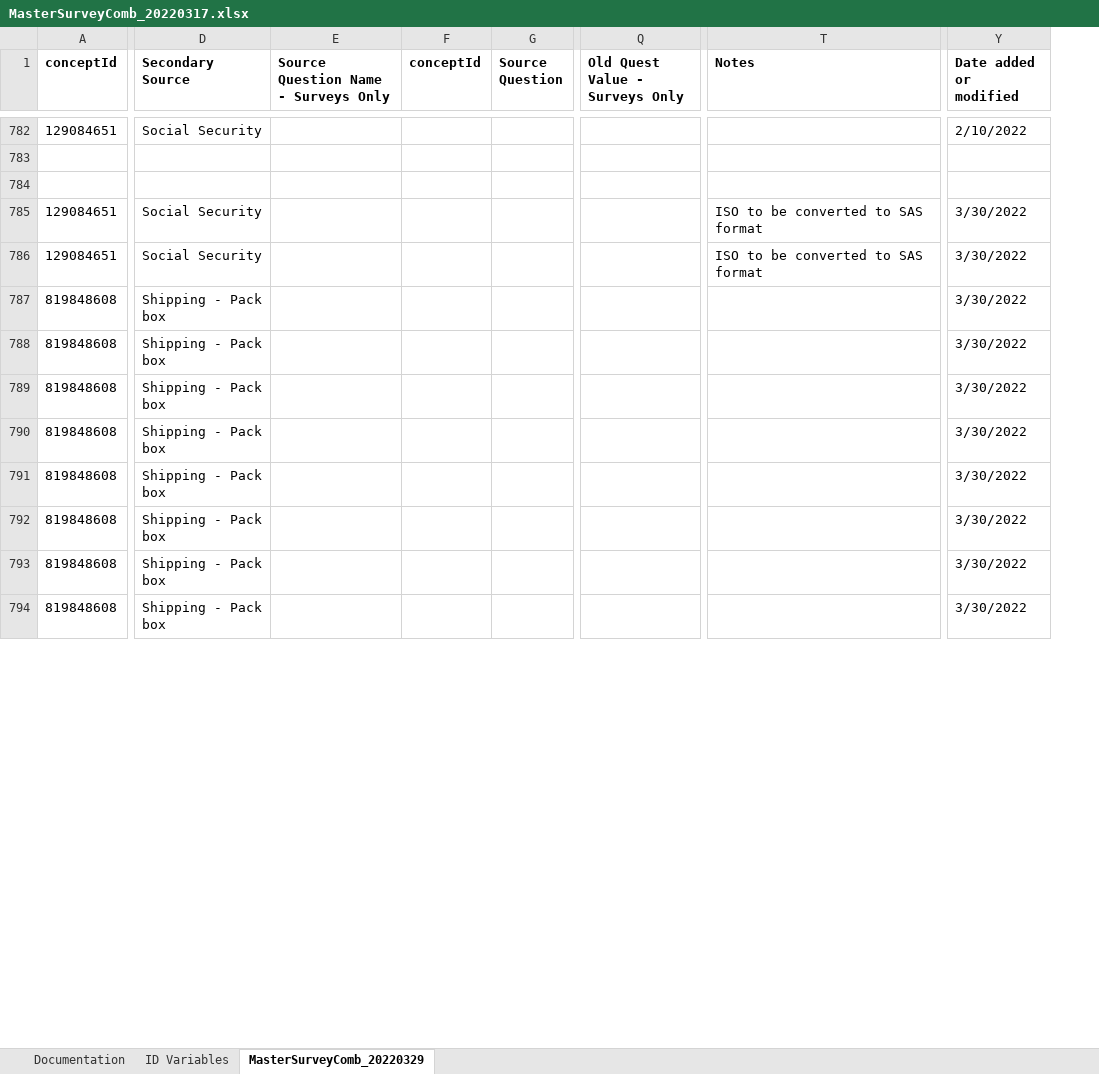
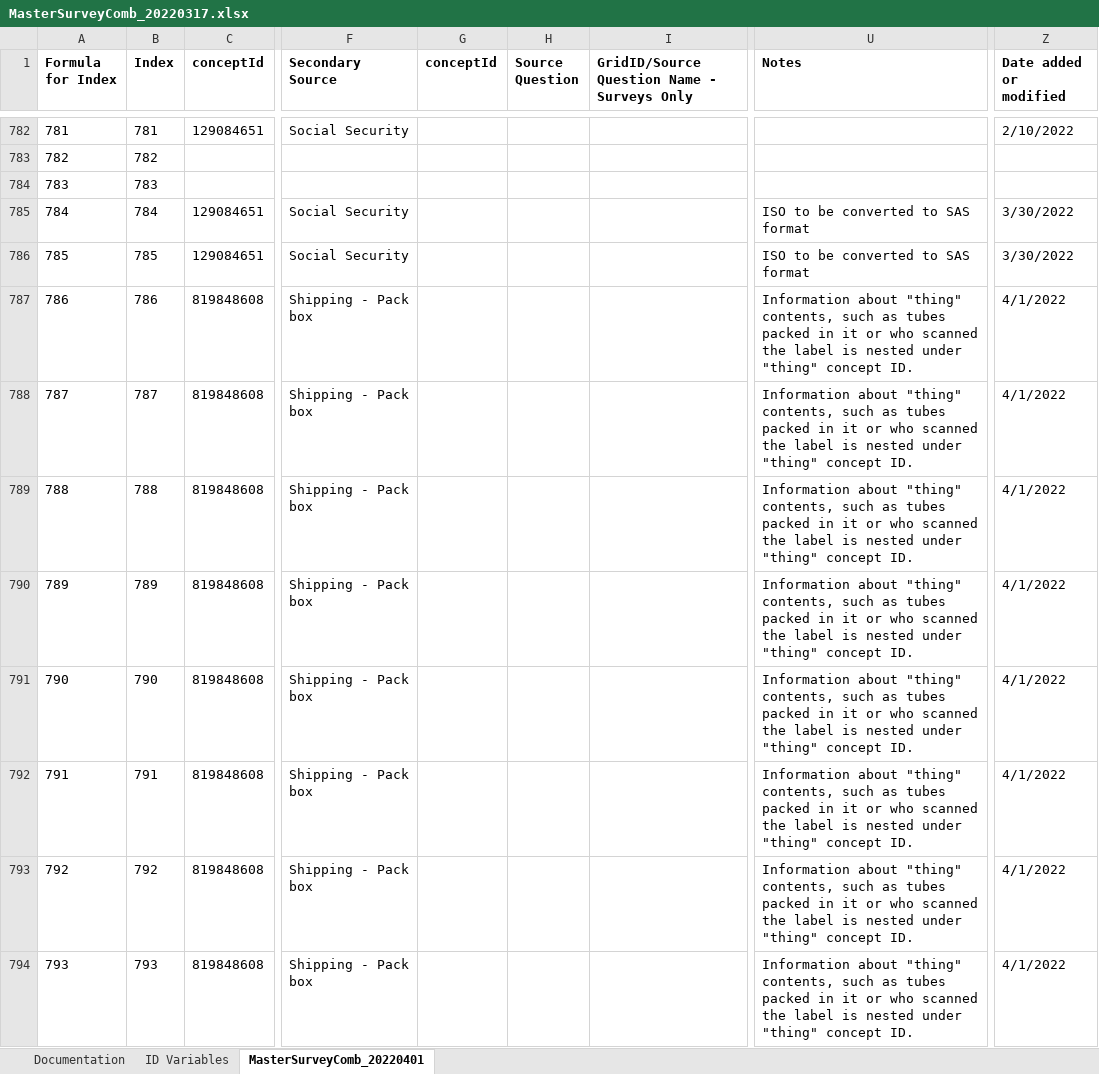
Before and after one commit to Analyticsphere/ConnectMasterAndSurveyCombinedDataDictionary, an Excel workbook: MasterSurveyComb_20220317.xlsx, sheet MasterSurveyComb_20220401, drawn as a sheet; only a part is shown, gaps mark what is left out; values as stored, in another font and other column widths than the file's, no borders; removed rows and columns are numbered as before the commit, all else as after; the diff covers the shown part only; the diff names each change by its address in the sheet, - before the commit and + after, or states it on an @@ line.

Commit message:
Data Dictionary Additions
New variables added for Box table, incorrect CIDs removed from education responses, Index added to facilitate sorting

```diff
--- a/MasterSurveyComb_20220317.xlsx (sheet MasterSurveyComb_20220401)
+++ b/MasterSurveyComb_20220317.xlsx (sheet MasterSurveyComb_20220401)
-sheet tab: MasterSurveyComb_20220329
+sheet tab: MasterSurveyComb_20220401
+column A (Formula for Index), rows 782-794: 781 | 782 | 783 | 784 | 785 | 786 | 787 | 788 | 789 | 790 | 791 | 792 | 793
+column B (Index), rows 782-794: 781 | 782 | 783 | 784 | 785 | 786 | 787 | 788 | 789 | 790 | 791 | 792 | 793
-column E, row 1: Source Question Name - Surveys Only
+column I, row 1: GridID/Source Question Name - Surveys Only
-column Q (Old Quest Value - Surveys Only), empty
-U787:U794 (Notes): (empty)
+U787:U794 (Notes): Information about "thing" contents, such as tubes packed in it or who scanned the label is nested under "thing" concept ID.
-Z787:Z794 (Date added or modified): 3/30/2022
+Z787:Z794 (Date added or modified): 4/1/2022
```
Also changed, not shown: 40 edited cells elsewhere in this sheet, sheet Documentation.
